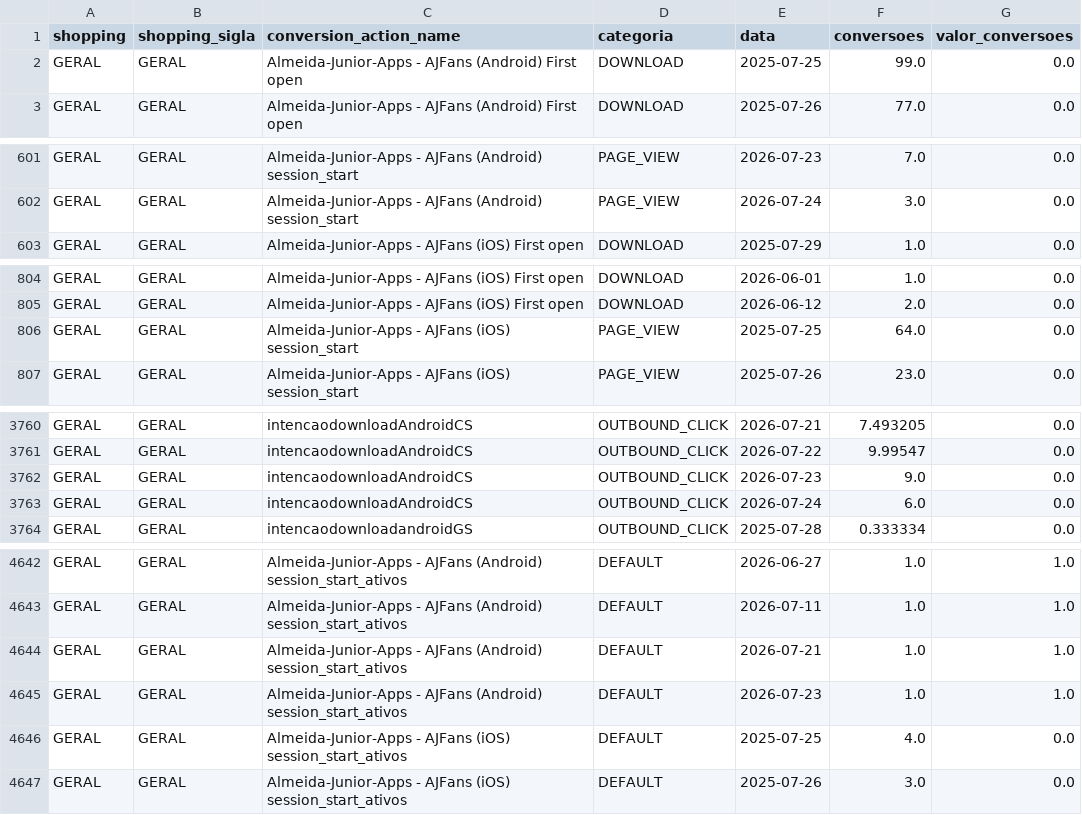
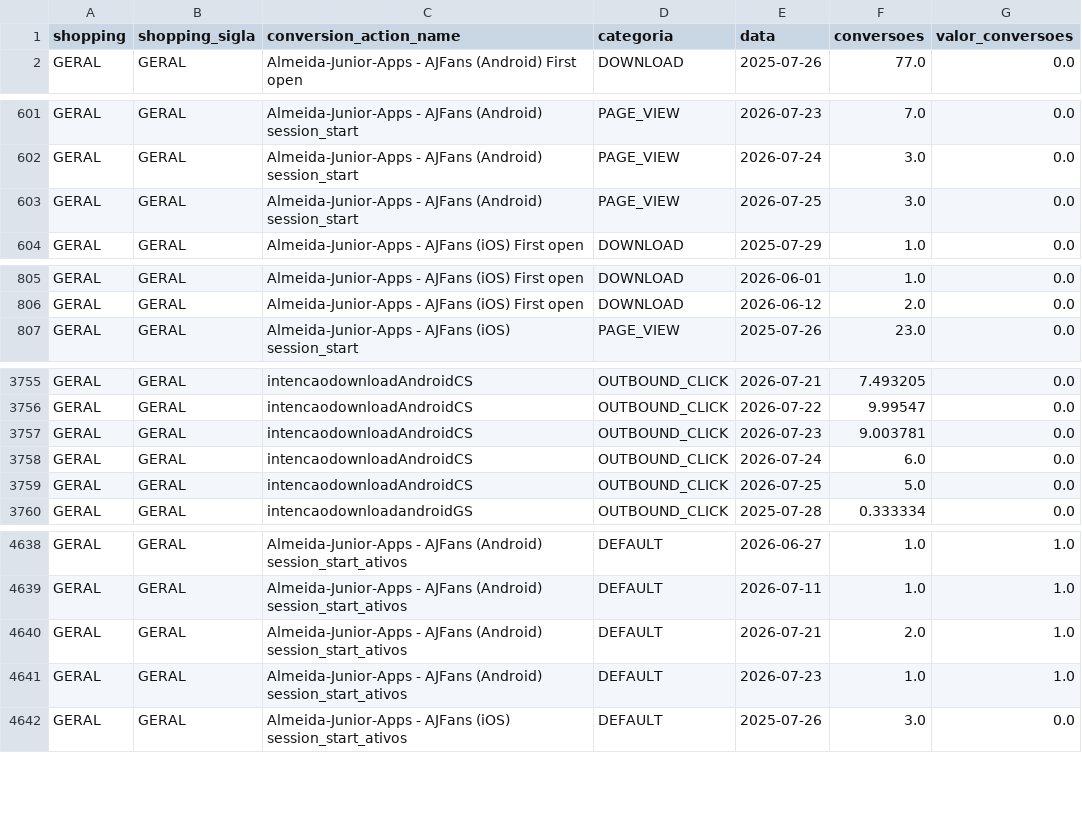
Before and after one commit to carlosgravi/dashboard-media-monitoring, a CSV file: Dados/Google_Ads/conversion_actions.csv, drawn as a sheet; only a part is shown, gaps mark what is left out; the diff covers the shown part only.

```diff
--- a/Dados/Google_Ads/conversion_actions.csv
+++ b/Dados/Google_Ads/conversion_actions.csv
@@ -1,3 +1,2 @@
 shopping,shopping_sigla,conversion_action_name,categoria,data,conversoes,valor_conversoes
-GERAL,GERAL,Almeida-Junior-Apps - AJFans (Android) First open,DOWNLOAD,2025-07-25,99.0,0.0
 GERAL,GERAL,Almeida-Junior-Apps - AJFans (Android) First open,DOWNLOAD,2025-07-26,77.0,0.0
@@ -602,2 +602,3 @@ GERAL,GERAL,Almeida-Junior-Apps - AJFans (Android) session_start,PAGE_VIEW,2026-
 GERAL,GERAL,Almeida-Junior-Apps - AJFans (Android) session_start,PAGE_VIEW,2026-07-24,3.0,0.0
+GERAL,GERAL,Almeida-Junior-Apps - AJFans (Android) session_start,PAGE_VIEW,2026-07-25,3.0,0.0
 GERAL,GERAL,Almeida-Junior-Apps - AJFans (iOS) First open,DOWNLOAD,2025-07-29,1.0,0.0
@@ -805,3 +806,2 @@ GERAL,GERAL,Almeida-Junior-Apps - AJFans (iOS) First open,DOWNLOAD,2026-06-01,1.
 GERAL,GERAL,Almeida-Junior-Apps - AJFans (iOS) First open,DOWNLOAD,2026-06-12,2.0,0.0
-GERAL,GERAL,Almeida-Junior-Apps - AJFans (iOS) session_start,PAGE_VIEW,2025-07-25,64.0,0.0
 GERAL,GERAL,Almeida-Junior-Apps - AJFans (iOS) session_start,PAGE_VIEW,2025-07-26,23.0,0.0
@@ -3761,4 +3756,5 @@ GERAL,GERAL,intencaodownloadAndroidCS,OUTBOUND_CLICK,2026-07-21,7.493205,0.0
 GERAL,GERAL,intencaodownloadAndroidCS,OUTBOUND_CLICK,2026-07-22,9.99547,0.0
-GERAL,GERAL,intencaodownloadAndroidCS,OUTBOUND_CLICK,2026-07-23,9.0,0.0
+GERAL,GERAL,intencaodownloadAndroidCS,OUTBOUND_CLICK,2026-07-23,9.003781,0.0
 GERAL,GERAL,intencaodownloadAndroidCS,OUTBOUND_CLICK,2026-07-24,6.0,0.0
+GERAL,GERAL,intencaodownloadAndroidCS,OUTBOUND_CLICK,2026-07-25,5.0,0.0
 GERAL,GERAL,intencaodownloadandroidGS,OUTBOUND_CLICK,2025-07-28,0.333334,0.0
@@ -4643,5 +4639,4 @@ GERAL,GERAL,Almeida-Junior-Apps - AJFans (Android) session_start_ativos,DEFAULT,
 GERAL,GERAL,Almeida-Junior-Apps - AJFans (Android) session_start_ativos,DEFAULT,2026-07-11,1.0,1.0
-GERAL,GERAL,Almeida-Junior-Apps - AJFans (Android) session_start_ativos,DEFAULT,2026-07-21,1.0,1.0
+GERAL,GERAL,Almeida-Junior-Apps - AJFans (Android) session_start_ativos,DEFAULT,2026-07-21,2.0,1.0
 GERAL,GERAL,Almeida-Junior-Apps - AJFans (Android) session_start_ativos,DEFAULT,2026-07-23,1.0,1.0
-GERAL,GERAL,Almeida-Junior-Apps - AJFans (iOS) session_start_ativos,DEFAULT,2025-07-25,4.0,0.0
 GERAL,GERAL,Almeida-Junior-Apps - AJFans (iOS) session_start_ativos,DEFAULT,2025-07-26,3.0,0.0
```
Also changed, not shown: 3 added rows, 12 removed rows and 44 edited cells elsewhere in this file, Dados/Google_Ads/alcance_frequencia.csv, Dados/Search_Console/paises.csv, 44 other files.
